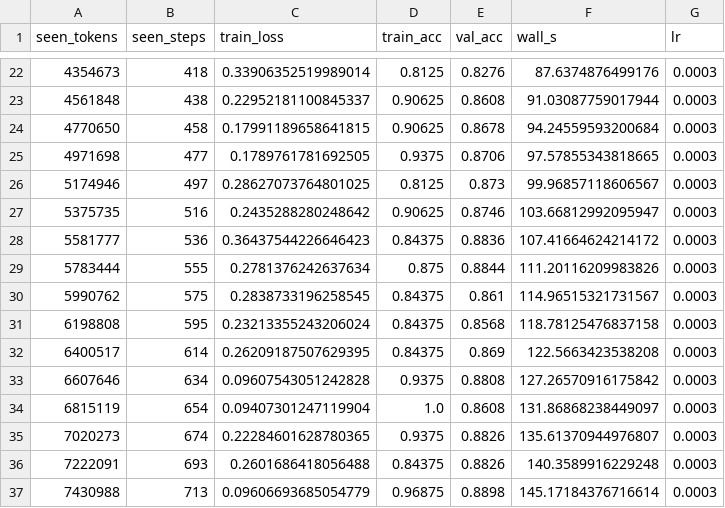
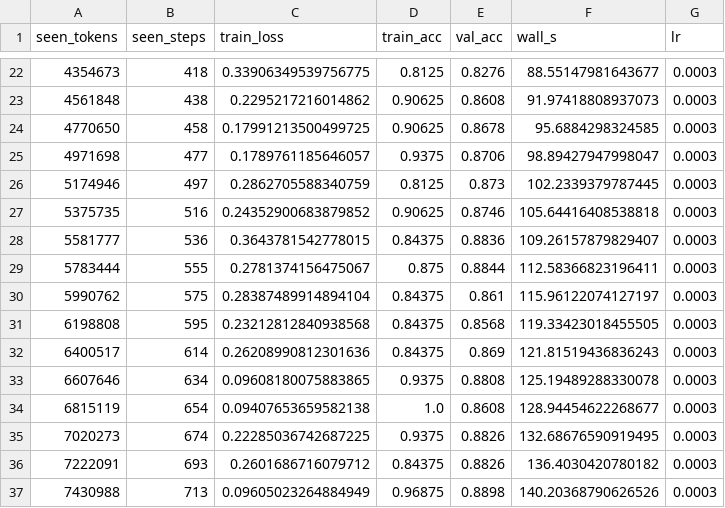
Before and after one commit to puyanguvic/cit, a CSV file: results/paper/e2/seed0/curves/token_fair/curves_small_BPE.csv, drawn as a sheet; only a part is shown, gaps mark what is left out; the diff covers the shown part only.

```diff
--- a/results/paper/e2/seed0/curves/token_fair/curves_small_BPE.csv
+++ b/results/paper/e2/seed0/curves/token_fair/curves_small_BPE.csv
@@ -22,16 +22,16 @@ seen_tokens,seen_steps,train_loss,train_acc,val_acc,wall_s,lr
-4354673,418,0.33906352519989014,0.8125,0.8276,87.6374876499176,0.0003
-4561848,438,0.22952181100845337,0.90625,0.8608,91.03087759017944,0.0003
-4770650,458,0.17991189658641815,0.90625,0.8678,94.24559593200684,0.0003
-4971698,477,0.1789761781692505,0.9375,0.8706,97.57855343818665,0.0003
-5174946,497,0.28627073764801025,0.8125,0.873,99.96857118606567,0.0003
-5375735,516,0.2435288280248642,0.90625,0.8746,103.66812992095947,0.0003
-5581777,536,0.36437544226646423,0.84375,0.8836,107.41664624214172,0.0003
-5783444,555,0.2781376242637634,0.875,0.8844,111.20116209983826,0.0003
-5990762,575,0.2838733196258545,0.84375,0.861,114.96515321731567,0.0003
-6198808,595,0.23213355243206024,0.84375,0.8568,118.78125476837158,0.0003
-6400517,614,0.26209187507629395,0.84375,0.869,122.5663423538208,0.0003
-6607646,634,0.09607543051242828,0.9375,0.8808,127.26570916175842,0.0003
-6815119,654,0.09407301247119904,1.0,0.8608,131.86868238449097,0.0003
-7020273,674,0.22284601628780365,0.9375,0.8826,135.61370944976807,0.0003
-7222091,693,0.2601686418056488,0.84375,0.8826,140.3589916229248,0.0003
-7430988,713,0.09606693685054779,0.96875,0.8898,145.17184376716614,0.0003
+4354673,418,0.33906349539756775,0.8125,0.8276,88.55147981643677,0.0003
+4561848,438,0.2295217216014862,0.90625,0.8608,91.97418808937073,0.0003
+4770650,458,0.17991213500499725,0.90625,0.8678,95.6884298324585,0.0003
+4971698,477,0.1789761185646057,0.9375,0.8706,98.89427947998047,0.0003
+5174946,497,0.2862705588340759,0.8125,0.873,102.2339379787445,0.0003
+5375735,516,0.24352900683879852,0.90625,0.8746,105.64416408538818,0.0003
+5581777,536,0.3643781542778015,0.84375,0.8836,109.26157879829407,0.0003
+5783444,555,0.2781374156475067,0.875,0.8844,112.58366823196411,0.0003
+5990762,575,0.28387489914894104,0.84375,0.861,115.96122074127197,0.0003
+6198808,595,0.23212812840938568,0.84375,0.8568,119.33423018455505,0.0003
+6400517,614,0.26208990812301636,0.84375,0.869,121.81519436836243,0.0003
+6607646,634,0.09608180075883865,0.9375,0.8808,125.19489288330078,0.0003
+6815119,654,0.09407653659582138,1.0,0.8608,128.94454622268677,0.0003
+7020273,674,0.22285036742687225,0.9375,0.8826,132.68676590919495,0.0003
+7222091,693,0.2601686716079712,0.84375,0.8826,136.4030420780182,0.0003
+7430988,713,0.09605023264884949,0.96875,0.8898,140.20368790626526,0.0003
```
Also changed, not shown: 63 edited cells elsewhere in this file, results/paper/e1/seed0/audit/token_purity_WordPiece.csv, results/paper/e1/seed0/results.csv, 56 other files.
